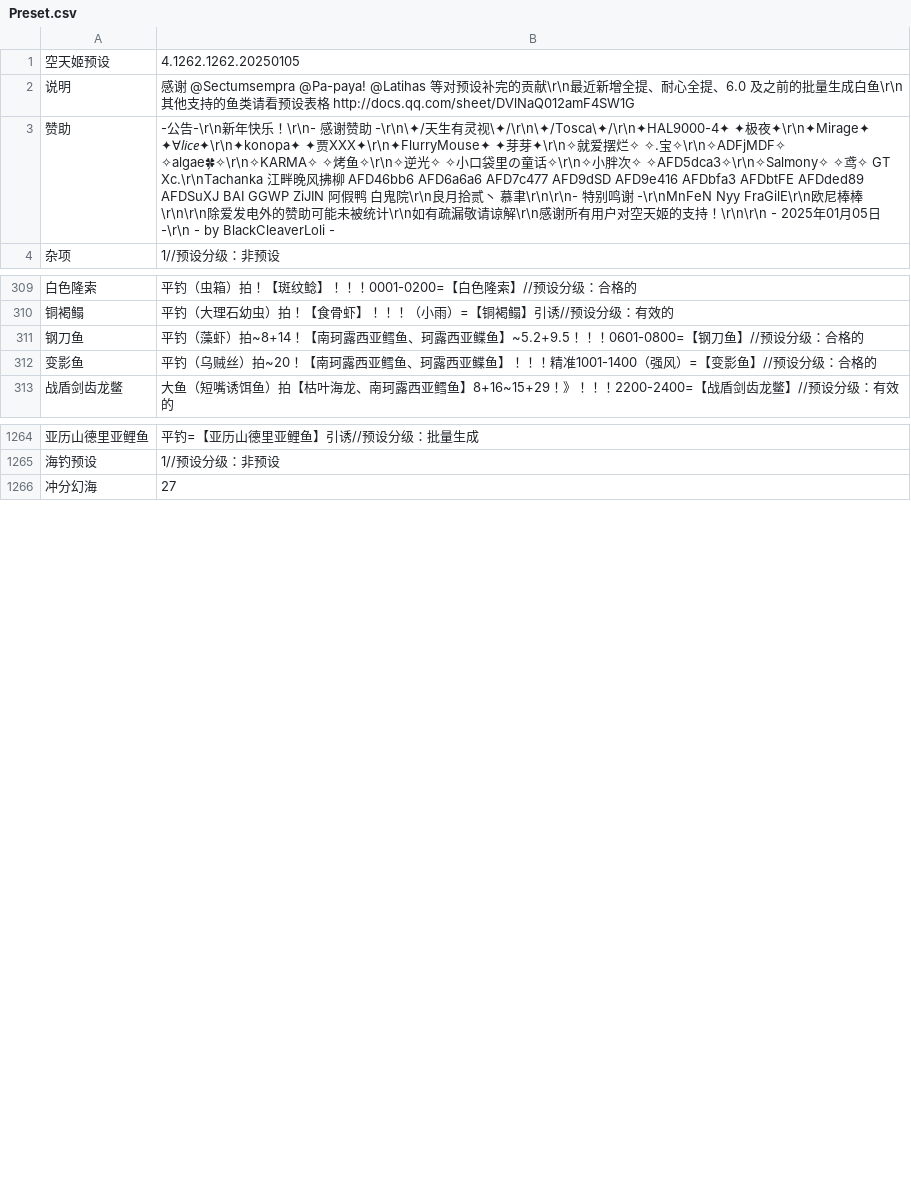
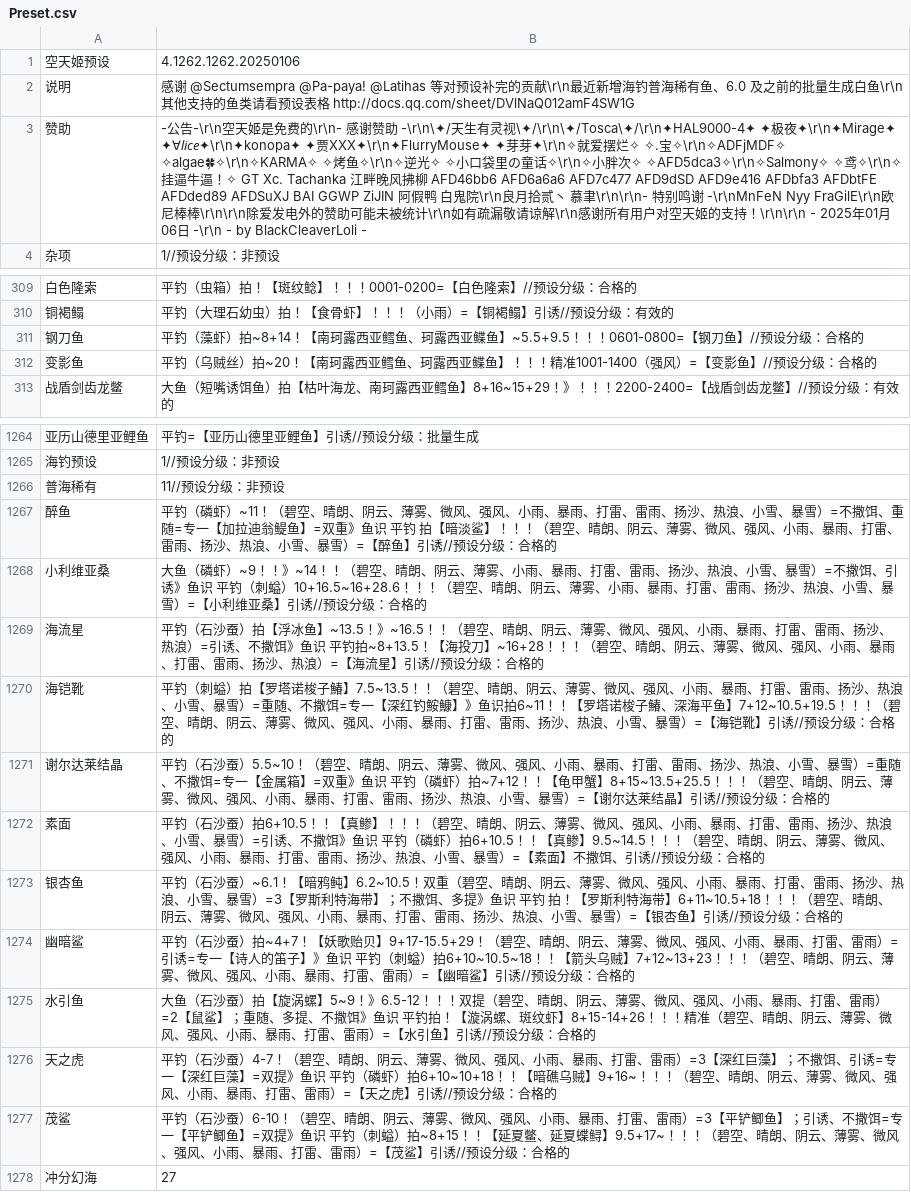
Before and after one commit to BlackCleaverLoli/MissFisher, a CSV file: Preset.csv, drawn as a sheet; only a part is shown, gaps mark what is left out; the diff names each change by its address in the sheet, - before the commit and + after, or states it on an @@ line.

Commit message:
Update Preset.csv

```diff
--- a/Preset.csv
+++ b/Preset.csv
-B1: 4.1262.1262.20250105
+B1: 4.1262.1262.20250106
-B2: …最近新增全提、耐心全提、6.0 及之…
+B2: …最近新增海钓普海稀有鱼、6.0 及之…
-B3: …告-\r\n新年快乐！\r\n- 感谢赞助 -\r\n\✦/天生有灵视\✦/\r\n\✦/Tosca\✦/\r\n✦HAL9000-4✦ ✦极夜✦\r\n✦Mirage✦ ✦∀𝘭𝘪𝘤𝘦✦\r\n✦konopa✦ ✦贾XXX✦\r\n✦FlurryMouse✦ ✦芽芽✦\r\n✧就爱摆烂✧ ✧.宝✧\r\n✧ADFjMDF✧ ✧algae🍀✧\r\n✧KARMA✧ ✧烤鱼✧\r\n✧逆光✧ ✧小口袋里の童话✧\r\n✧小胖次✧ ✧AFD5dca3✧\r\n✧Salmony✧ ✧鸢✧ GT Xc.\r\nTachanka 江畔晚风拂柳 AFD46bb6 AFD6a6a6 AFD7c477 AFD9dSD AFD9e416 AFDbfa3 AFDbtFE AFDded89 AFDSuXJ BAI GGWP ZiJIN 阿假鸭 白鬼院\r\n良月拾贰丶 慕聿\r\n\r\n- 特别鸣谢 -\r\nMnFeN Nyy FraGilE\r\n欧尼棒棒\r\n\r\n除爱发电外的赞助可能未被统计\r\n如有疏漏敬请谅解\r\n感谢所有用户对空天姬的支持！\r\n\r\n - 2025年01月05日…
+B3: …告-\r\n空天姬是免费的\r\n- 感谢赞助 -\r\n\✦/天生有灵视\✦/\r\n\✦/Tosca\✦/\r\n✦HAL9000-4✦ ✦极夜✦\r\n✦Mirage✦ ✦∀𝘭𝘪𝘤𝘦✦\r\n✦konopa✦ ✦贾XXX✦\r\n✦FlurryMouse✦ ✦芽芽✦\r\n✧就爱摆烂✧ ✧.宝✧\r\n✧ADFjMDF✧ ✧algae🍀✧\r\n✧KARMA✧ ✧烤鱼✧\r\n✧逆光✧ ✧小口袋里の童话✧\r\n✧小胖次✧ ✧AFD5dca3✧\r\n✧Salmony✧ ✧鸢✧\r\n✧挂逼牛逼！✧ GT Xc. Tachanka 江畔晚风拂柳 AFD46bb6 AFD6a6a6 AFD7c477 AFD9dSD AFD9e416 AFDbfa3 AFDbtFE AFDded89 AFDSuXJ BAI GGWP ZiJIN 阿假鸭 白鬼院\r\n良月拾贰丶 慕聿\r\n\r\n- 特别鸣谢 -\r\nMnFeN Nyy FraGilE\r\n欧尼棒棒\r\n\r\n除爱发电外的赞助可能未被统计\r\n如有疏漏敬请谅解\r\n感谢所有用户对空天姬的支持！\r\n\r\n - 2025年01月06日…
-B311: …亚鲽鱼】~5.2+9.5！！！0601-0800=…
+B311: …亚鲽鱼】~5.5+9.5！！！0601-0800=…
+row 1266: 普海稀有 | 11//预设分级：非预设
+row 1267: 醉鱼 | 平钓（磷虾）~11！（碧空、晴朗、阴云、薄雾、微风、强风、小雨、暴雨、打雷、雷雨、扬沙、热浪、小雪、暴雪）=不撒饵、重随=专一【加拉迪翁鳀鱼】=双重》鱼识 平钓 拍【暗淡鲨】！！！（碧空、晴朗、阴云、薄雾、微风、强风、小雨、暴雨、打雷、雷雨、扬沙、热浪、小雪、暴雪）=【醉鱼】引诱//预设分级：合格的
+row 1268: 小利维亚桑 | 大鱼（磷虾）~9！！》~14！！（碧空、晴朗、阴云、薄雾、小雨、暴雨、打雷、雷雨、扬沙、热浪、小雪、暴雪）=不撒饵、引诱》鱼识 平钓（刺螠）10+16.5~16+28.6！！！（碧空、晴朗、阴云、薄雾、小雨、暴雨、打雷、雷雨、扬沙、热浪、小雪、暴雪）=【小利维亚桑】引诱//预设分级：合格的
+row 1269: 海流星 | 平钓（石沙蚕）拍【浮冰鱼】~13.5！》~16.5！！（碧空、晴朗、阴云、薄雾、微风、强风、小雨、暴雨、打雷、雷雨、扬沙、热浪）=引诱、不撒饵》鱼识 平钓拍~8+13.5！【海投刀】~16+28！！！（碧空、晴朗、阴云、薄雾、微风、强风、小雨、暴雨、打雷、雷雨、扬沙、热浪）=【海流星】引诱//预设分级：合格的
+row 1270: 海铠靴 | 平钓（刺螠）拍【罗塔诺梭子鰆】7.5~13.5！！（碧空、晴朗、阴云、薄雾、微风、强风、小雨、暴雨、打雷、雷雨、扬沙、热浪、小雪、暴雪）=重随、不撒饵=专一【深红钓鮟鱇】》鱼识拍6~11！！【罗塔诺梭子鰆、深海平鱼】7+12~10.5+19.5！！！（碧空、晴朗、阴云、薄雾、微风、强风、小雨、暴雨、打雷、雷雨、扬沙、热浪、小雪、暴雪）=【海铠靴】引诱//预设分级：合格的
+row 1271: 谢尔达莱结晶 | 平钓（石沙蚕）5.5~10！（碧空、晴朗、阴云、薄雾、微风、强风、小雨、暴雨、打雷、雷雨、扬沙、热浪、小雪、暴雪）=重随、不撒饵=专一【金属箱】=双重》鱼识 平钓（磷虾）拍~7+12！！【龟甲蟹】8+15~13.5+25.5！！！（碧空、晴朗、阴云、薄雾、微风、强风、小雨、暴雨、打雷、雷雨、扬沙、热浪、小雪、暴雪）=【谢尔达莱结晶】引诱//预设分级：合格的
+row 1272: 素面 | 平钓（石沙蚕）拍6+10.5！！【真鲹】！！！（碧空、晴朗、阴云、薄雾、微风、强风、小雨、暴雨、打雷、雷雨、扬沙、热浪、小雪、暴雪）=引诱、不撒饵》鱼识 平钓（磷虾）拍6+10.5！！【真鲹】9.5~14.5！！！（碧空、晴朗、阴云、薄雾、微风、强风、小雨、暴雨、打雷、雷雨、扬沙、热浪、小雪、暴雪）=【素面】不撒饵、引诱//预设分级：合格的
+row 1273: 银杏鱼 | 平钓（石沙蚕）~6.1！【暗鸦鲀】6.2~10.5！双重（碧空、晴朗、阴云、薄雾、微风、强风、小雨、暴雨、打雷、雷雨、扬沙、热浪、小雪、暴雪）=3【罗斯利特海带】；不撒饵、多提》鱼识 平钓 拍！【罗斯利特海带】6+11~10.5+18！！！（碧空、晴朗、阴云、薄雾、微风、强风、小雨、暴雨、打雷、雷雨、扬沙、热浪、小雪、暴雪）=【银杏鱼】引诱//预设分级：合格的
+row 1274: 幽暗鲨 | 平钓（石沙蚕）拍~4+7！【妖歌贻贝】9+17-15.5+29！（碧空、晴朗、阴云、薄雾、微风、强风、小雨、暴雨、打雷、雷雨）=引诱=专一【诗人的笛子】》鱼识 平钓（刺螠）拍6+10~10.5~18！！【箭头乌贼】7+12~13+23！！！（碧空、晴朗、阴云、薄雾、微风、强风、小雨、暴雨、打雷、雷雨）=【幽暗鲨】引诱//预设分级：合格的
+row 1275: 水引鱼 | 大鱼（石沙蚕）拍【旋涡螺】5~9！》6.5-12！！！双提（碧空、晴朗、阴云、薄雾、微风、强风、小雨、暴雨、打雷、雷雨）=2【鼠鲨】；重随、多提、不撒饵》鱼识 平钓拍！【漩涡螺、斑纹虾】8+15-14+26！！！精准（碧空、晴朗、阴云、薄雾、微风、强风、小雨、暴雨、打雷、雷雨）=【水引鱼】引诱//预设分级：合格的
+row 1276: 天之虎 | 平钓（石沙蚕）4-7！（碧空、晴朗、阴云、薄雾、微风、强风、小雨、暴雨、打雷、雷雨）=3【深红巨藻】；不撒饵、引诱=专一【深红巨藻】=双提》鱼识 平钓（磷虾）拍6+10~10+18！！【暗礁乌贼】9+16~！！！（碧空、晴朗、阴云、薄雾、微风、强风、小雨、暴雨、打雷、雷雨）=【天之虎】引诱//预设分级：合格的
+row 1277: 茂鲨 | 平钓（石沙蚕）6-10！（碧空、晴朗、阴云、薄雾、微风、强风、小雨、暴雨、打雷、雷雨）=3【平铲鲫鱼】；引诱、不撒饵=专一【平铲鲫鱼】=双提》鱼识 平钓（刺螠）拍~8+15！！【延夏鳖、延夏蝶鲟】9.5+17~！！！（碧空、晴朗、阴云、薄雾、微风、强风、小雨、暴雨、打雷、雷雨）=【茂鲨】引诱//预设分级：合格的
```
